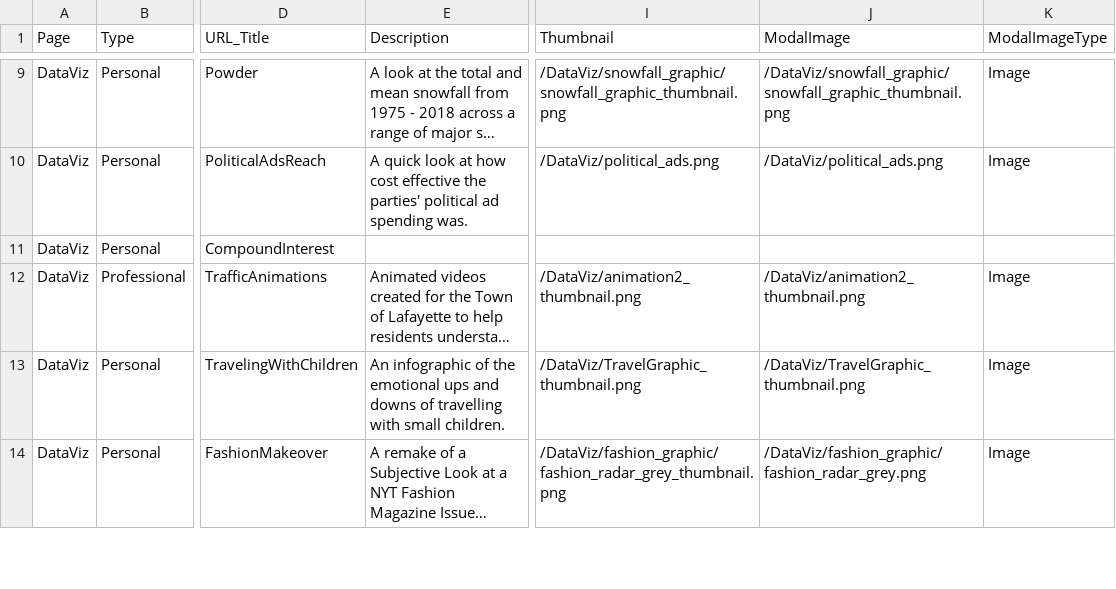
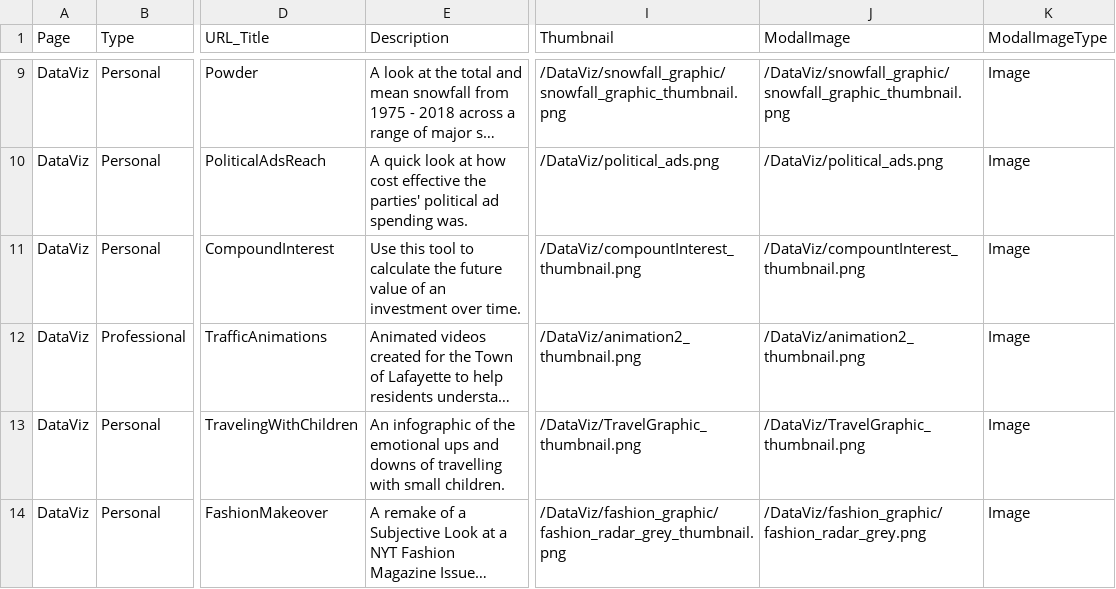
Before and after one commit to sbrreed/personal-website, a CSV file: public/portfolio_data.csv, drawn as a sheet; only a part is shown, gaps mark what is left out; long unchanged cells end in …; the diff names each change by its address in the sheet, - before the commit and + after, or states it on an @@ line.

Commit message:
text and tooltip improvement to compound interest chart

```diff
--- a/public/portfolio_data.csv
+++ b/public/portfolio_data.csv
-E11 (Description): (empty)
+E11 (Description): Use this tool to calculate the future value of an investment over time.
-I11 (Thumbnail): (empty)
+I11 (Thumbnail): /DataViz/compountInterest_thumbnail.png
-J11 (ModalImage): (empty)
+J11 (ModalImage): /DataViz/compountInterest_thumbnail.png
-K11 (ModalImageType): (empty)
+K11 (ModalImageType): Image
```
Also changed, not shown: 4 other files.
